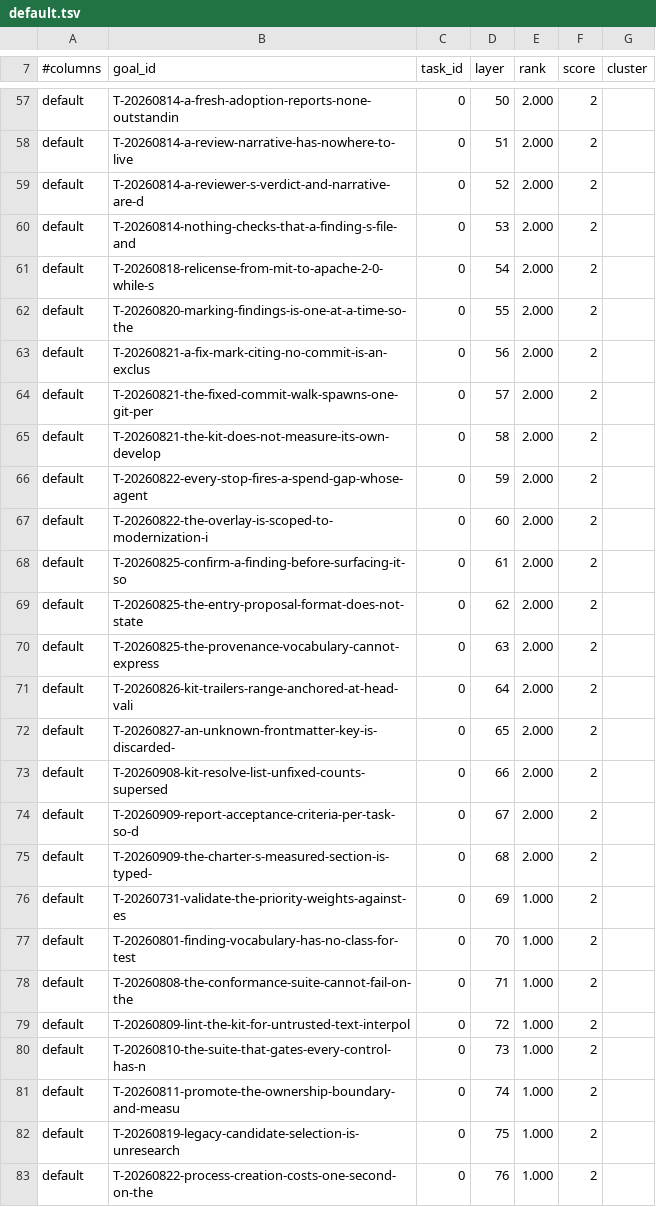
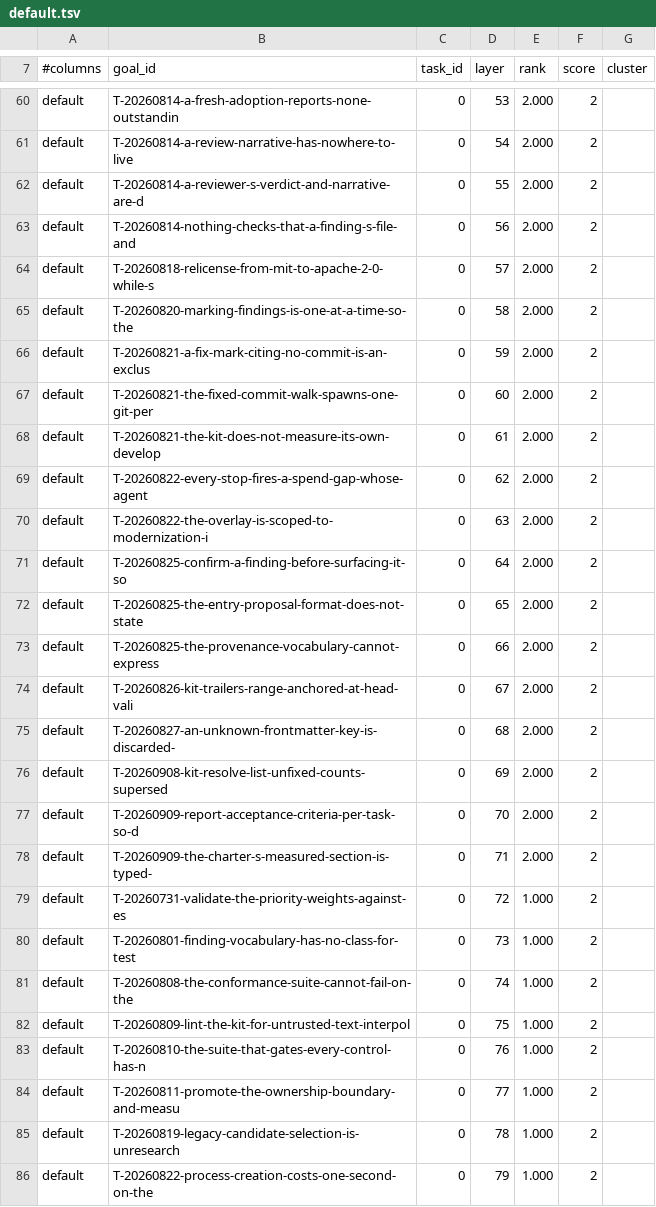
Before and after one commit to raghuveer/coding-kit, a TSV file: .project/plans/default.tsv, drawn as a sheet; only a part is shown, gaps mark what is left out; addresses are those after the commit; the diff covers the shown part only; the diff names each change by its address in the sheet, - before the commit and + after, or states it on an @@ line.

```diff
--- a/.project/plans/default.tsv
+++ b/.project/plans/default.tsv
-D60 (layer): 50
+D60 (layer): 53
-D61 (layer): 51
+D61 (layer): 54
-D62 (layer): 52
+D62 (layer): 55
-D63 (layer): 53
+D63 (layer): 56
-D64 (layer): 54
+D64 (layer): 57
-D65 (layer): 55
+D65 (layer): 58
-D66 (layer): 56
+D66 (layer): 59
-D67 (layer): 57
+D67 (layer): 60
-D68 (layer): 58
+D68 (layer): 61
-D69 (layer): 59
+D69 (layer): 62
-D70 (layer): 60
+D70 (layer): 63
-D71 (layer): 61
+D71 (layer): 64
-D72 (layer): 62
+D72 (layer): 65
-D73 (layer): 63
+D73 (layer): 66
-D74 (layer): 64
+D74 (layer): 67
-D75 (layer): 65
+D75 (layer): 68
-D76 (layer): 66
+D76 (layer): 69
-D77 (layer): 67
+D77 (layer): 70
-D78 (layer): 68
+D78 (layer): 71
-D79 (layer): 69
+D79 (layer): 72
-D80 (layer): 70
+D80 (layer): 73
-D81 (layer): 71
+D81 (layer): 74
-D82 (layer): 72
+D82 (layer): 75
-D83 (layer): 73
+D83 (layer): 76
-D84 (layer): 74
+D84 (layer): 77
-D85 (layer): 75
+D85 (layer): 78
-D86 (layer): 76
+D86 (layer): 79
```
Also changed, not shown: 3 added rows and 92 edited cells elsewhere in this file.
